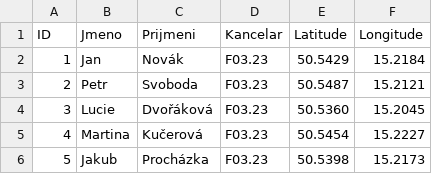
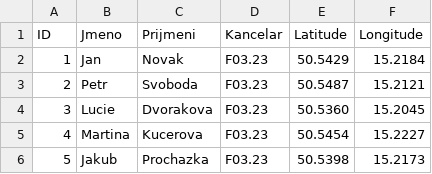
Before and after one commit to jaroho91/mistnost, a CSV file: mistnosti (2).csv, drawn as a sheet.

Commit message:
lidi.csv

```diff
--- a/mistnosti (2).csv
+++ b/mistnosti (2).csv
@@ -1,6 +1,6 @@
 ID,Jmeno,Prijmeni,Kancelar,Latitude,Longitude
-1,Jan,Novák,F03.23,50.5429,15.2184
+1,Jan,Novak,F03.23,50.5429,15.2184
 2,Petr,Svoboda,F03.23,50.5487,15.2121
-3,Lucie,Dvořáková,F03.23,50.5360,15.2045
-4,Martina,Kučerová,F03.23,50.5454,15.2227
-5,Jakub,Procházka,F03.23,50.5398,15.2173
+3,Lucie,Dvorakova,F03.23,50.5360,15.2045
+4,Martina,Kucerova,F03.23,50.5454,15.2227
+5,Jakub,Prochazka,F03.23,50.5398,15.2173
```
